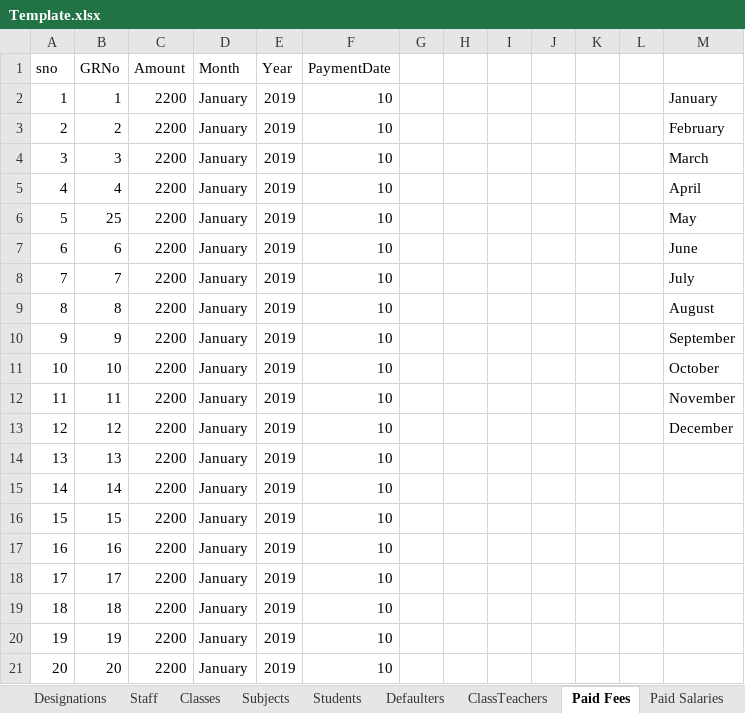
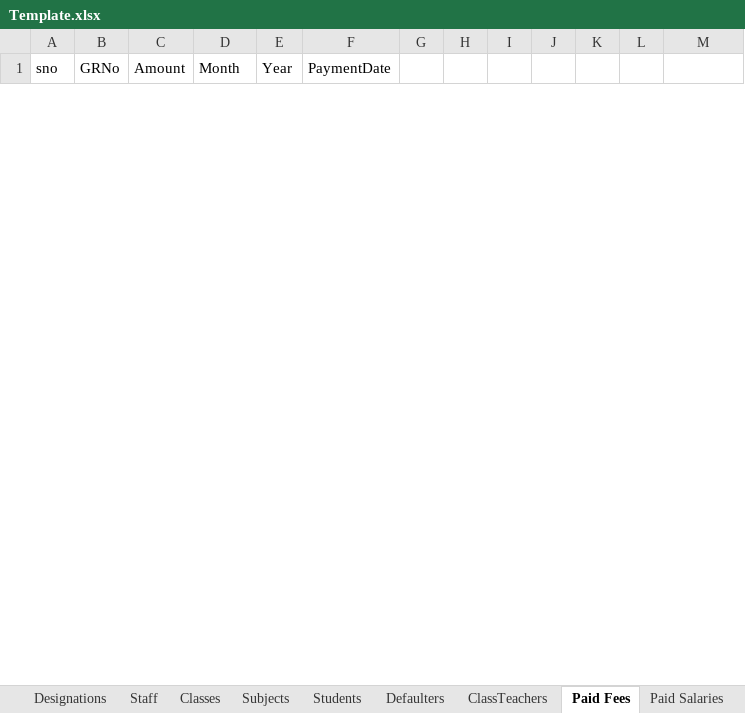
Before and after one commit to nksherani/TrainersSchoolingSystem, an Excel workbook: Template.xlsx, sheet Paid Fees, drawn as a sheet; only a part is shown; values as stored, in another font and other column widths than the file's, no borders; removed rows and columns are numbered as before the commit, all else as after; the diff covers the shown part only; the diff names each change by its address in the sheet, - before the commit and + after, or states it on an @@ line.

```diff
--- a/Template.xlsx (sheet Paid Fees)
+++ b/Template.xlsx (sheet Paid Fees)
-row 2: 1 | 1 | 2200 | January | 2019 | 10 |  |  |  |  |  |  | January
-row 3: 2 | 2 | 2200 | January | 2019 | 10 |  |  |  |  |  |  | February
-row 4: 3 | 3 | 2200 | January | 2019 | 10 |  |  |  |  |  |  | March
-row 5: 4 | 4 | 2200 | January | 2019 | 10 |  |  |  |  |  |  | April
-row 6: 5 | 25 | 2200 | January | 2019 | 10 |  |  |  |  |  |  | May
-row 7: 6 | 6 | 2200 | January | 2019 | 10 |  |  |  |  |  |  | June
-row 8: 7 | 7 | 2200 | January | 2019 | 10 |  |  |  |  |  |  | July
-row 9: 8 | 8 | 2200 | January | 2019 | 10 |  |  |  |  |  |  | August
-row 10: 9 | 9 | 2200 | January | 2019 | 10 |  |  |  |  |  |  | September
-row 11: 10 | 10 | 2200 | January | 2019 | 10 |  |  |  |  |  |  | October
-row 12: 11 | 11 | 2200 | January | 2019 | 10 |  |  |  |  |  |  | November
-row 13: 12 | 12 | 2200 | January | 2019 | 10 |  |  |  |  |  |  | December
-row 14: 13 | 13 | 2200 | January | 2019 | 10
-row 15: 14 | 14 | 2200 | January | 2019 | 10
-row 16: 15 | 15 | 2200 | January | 2019 | 10
-row 17: 16 | 16 | 2200 | January | 2019 | 10
-row 18: 17 | 17 | 2200 | January | 2019 | 10
-row 19: 18 | 18 | 2200 | January | 2019 | 10
-row 20: 19 | 19 | 2200 | January | 2019 | 10
-row 21: 20 | 20 | 2200 | January | 2019 | 10
```
Also changed, not shown: 12 added rows and 28 removed rows elsewhere in this sheet, sheet Paid Salaries, sheet Defaulters, 20 other files.
